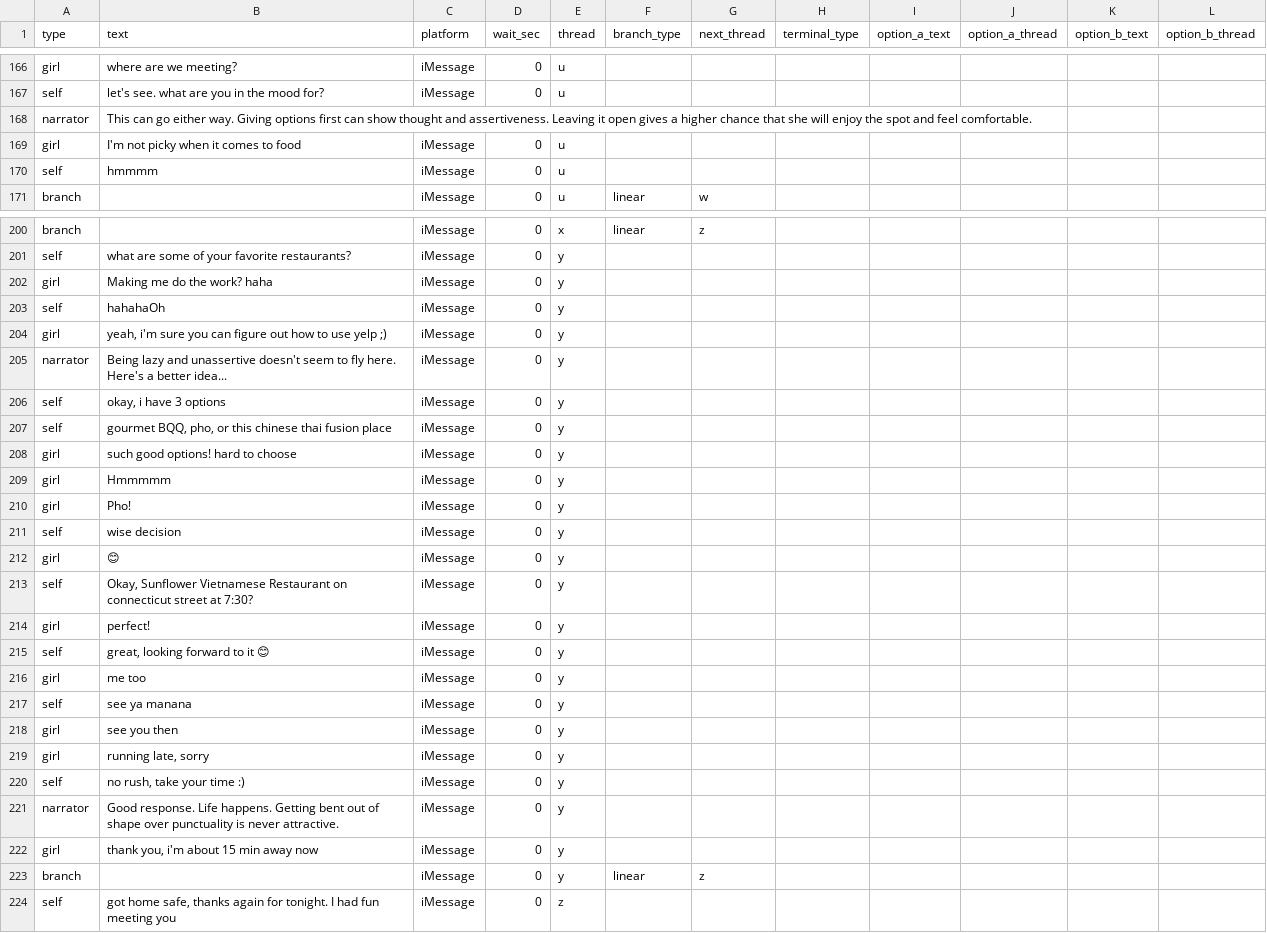
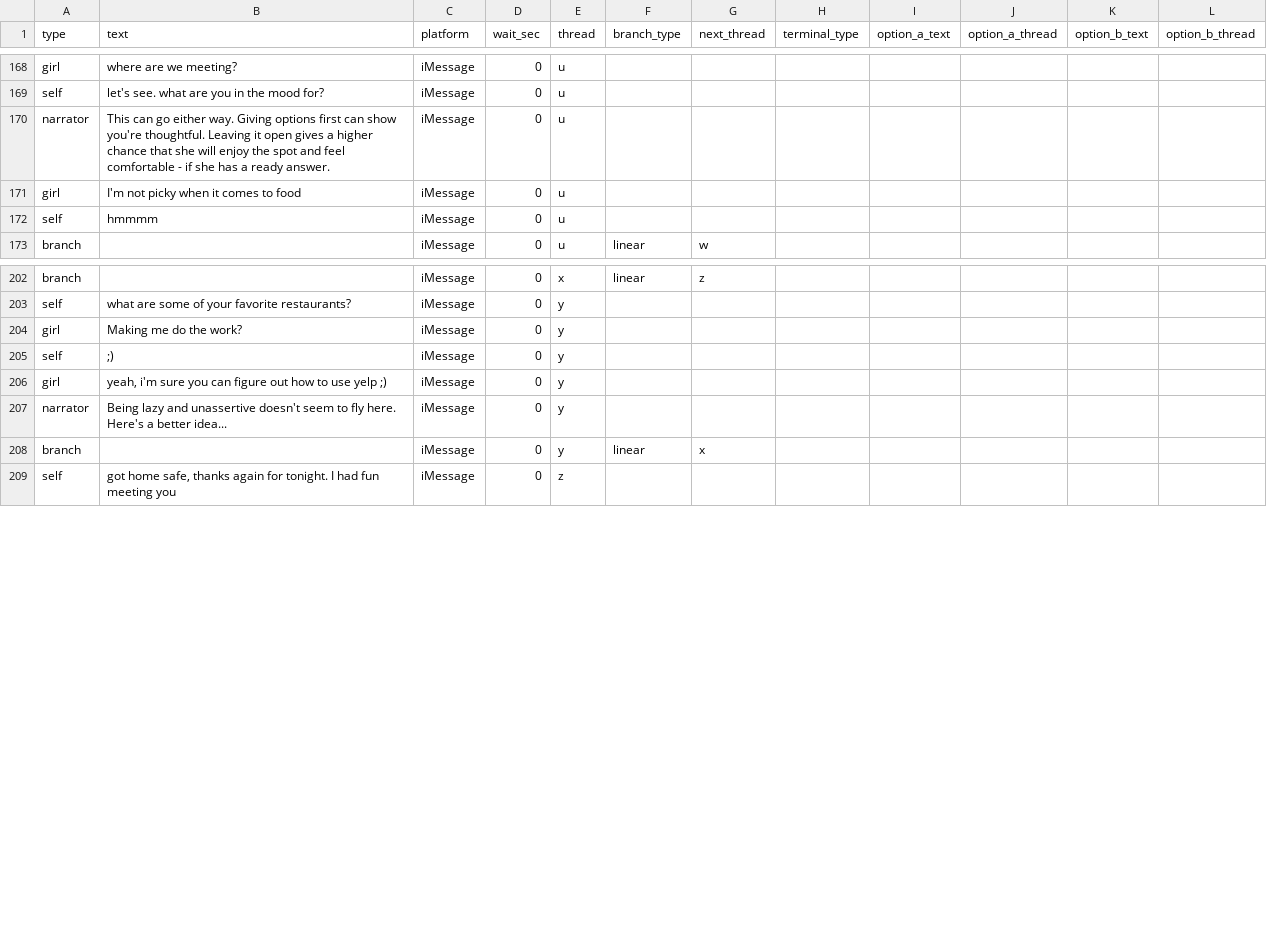
Before and after one commit to guymorita/tiat, a CSV file: scripts/convos/raw_csv/101_Ana.csv, drawn as a sheet; only a part is shown, gaps mark what is left out; the diff covers the shown part only.

```diff
--- a/scripts/convos/raw_csv/101_Ana.csv
+++ b/scripts/convos/raw_csv/101_Ana.csv
@@ -167,3 +169,3 @@ girl,where are we meeting?,iMessage,0,u,,,,,,,
 self,let's see. what are you in the mood for?,iMessage,0,u,,,,,,,
-narrator,This can go either way. Giving options first can show thought and assertiveness. Leaving it open gives a higher chance that she will enjoy the spot and feel comfortable.,,,,,,,,,,
+narrator,This can go either way. Giving options first can show you're thoughtful. Leaving it open gives a higher chance that she will enjoy the spot and feel comfortable - if she has a ready answer.,iMessage,0,u,,,,,,,
 girl,I'm not picky when it comes to food,iMessage,0,u,,,,,,,
@@ -201,24 +203,7 @@ branch,,iMessage,0,x,linear,z,,,,,
 self,what are some of your favorite restaurants?,iMessage,0,y,,,,,,,
-girl,Making me do the work? haha,iMessage,0,y,,,,,,,
-self,hahahaOh,iMessage,0,y,,,,,,,
+girl,Making me do the work?,iMessage,0,y,,,,,,,
+self,;),iMessage,0,y,,,,,,,
 girl,"yeah, i'm sure you can figure out how to use yelp ;)",iMessage,0,y,,,,,,,
 narrator,Being lazy and unassertive doesn't seem to fly here. Here's a better idea...,iMessage,0,y,,,,,,,
-self,"okay, i have 3 options",iMessage,0,y,,,,,,,
-self,"gourmet BQQ, pho, or this chinese thai fusion place",iMessage,0,y,,,,,,,
-girl,such good options! hard to choose,iMessage,0,y,,,,,,,
-girl,Hmmmmm,iMessage,0,y,,,,,,,
-girl,Pho!,iMessage,0,y,,,,,,,
-self,wise decision,iMessage,0,y,,,,,,,
-girl,😊,iMessage,0,y,,,,,,,
-self,"Okay, Sunflower Vietnamese Restaurant on connecticut street at 7:30?",iMessage,0,y,,,,,,,
-girl,perfect!,iMessage,0,y,,,,,,,
-self,"great, looking forward to it 😊",iMessage,0,y,,,,,,,
-girl,me too,iMessage,0,y,,,,,,,
-self,see ya manana,iMessage,0,y,,,,,,,
-girl,see you then,iMessage,0,y,,,,,,,
-girl,"running late, sorry",iMessage,0,y,,,,,,,
-self,"no rush, take your time :)",iMessage,0,y,,,,,,,
-narrator,Good response. Life happens. Getting bent out of shape over punctuality is never attractive.,iMessage,0,y,,,,,,,
-girl,"thank you, i'm about 15 min away now",iMessage,0,y,,,,,,,
-branch,,iMessage,0,y,linear,z,,,,,
+branch,,iMessage,0,y,linear,x,,,,,
 self,"got home safe, thanks again for tonight. I had fun meeting you",iMessage,0,z,,,,,,,
```
Also changed, not shown: 2 added rows, 2 removed rows and 26 edited cells elsewhere in this file, scripts/convos/raw_csv/102_Jessica.csv, scripts/convos/raw_csv/103_Christina.csv, 31 other files.
